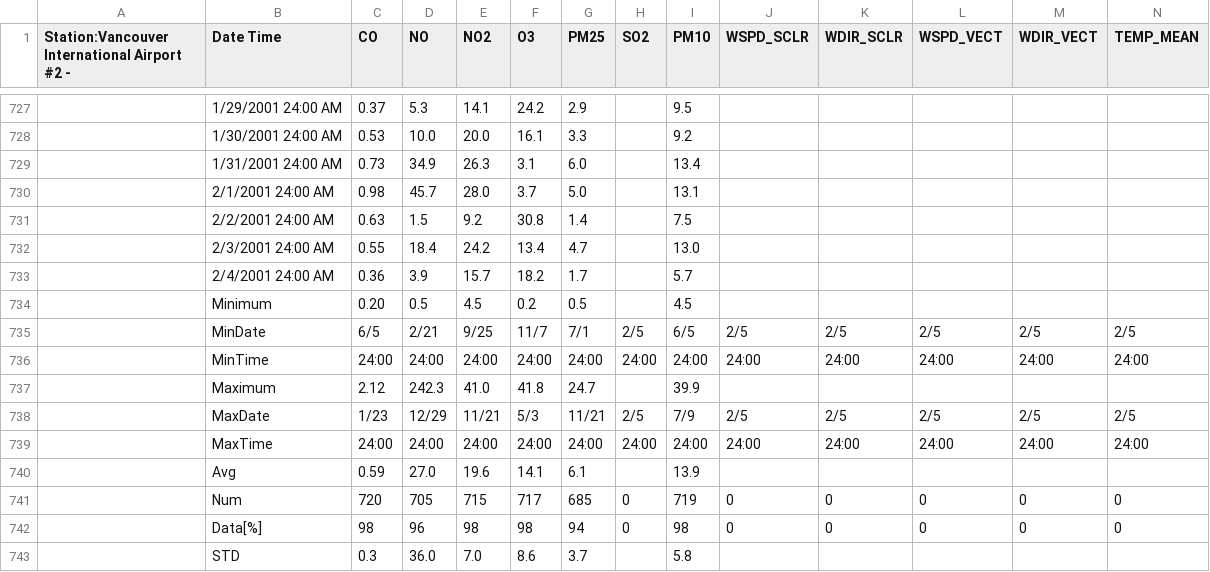
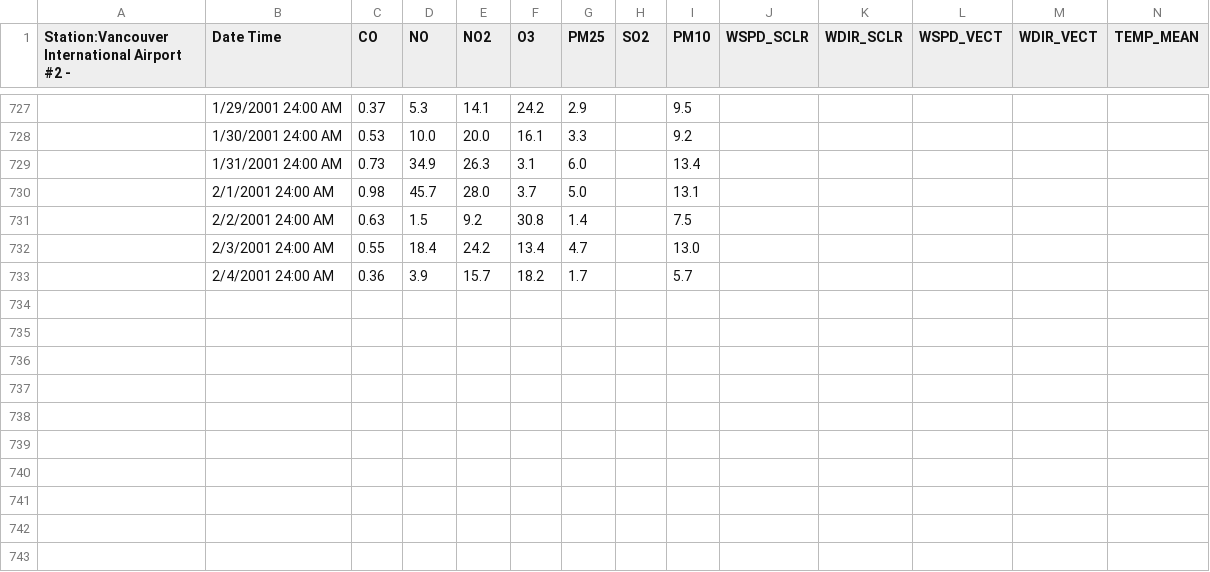
Before and after one commit to dylanc9918/EOSC_442, a CSV file: data/YVRStationData_1999-2001.csv, drawn as a sheet; only a part is shown, gaps mark what is left out; rows hold the shown columns only; the diff names each change by its address in the sheet, - before the commit and + after, or states it on an @@ line.

Commit message:
Update YVRStationData_1999-2001.csv

```diff
--- a/data/YVRStationData_1999-2001.csv
+++ b/data/YVRStationData_1999-2001.csv
-row 734:  | Minimum | 0.20 | 0.5 | 4.5 | 0.2 | 0.5 |  | 4.5
-row 735:  | MinDate | 6/5 | 2/21 | 9/25 | 11/7 | 7/1 | 2/5 | 6/5 | 2/5 | 2/5 | 2/5 | 2/5 | 2/5
-row 736:  | MinTime | 24:00 | 24:00 | 24:00 | 24:00 | 24:00 | 24:00 | 24:00 | 24:00 | 24:00 | 24:00 | 24:00 | 24:00
-row 737:  | Maximum | 2.12 | 242.3 | 41.0 | 41.8 | 24.7 |  | 39.9
-row 738:  | MaxDate | 1/23 | 12/29 | 11/21 | 5/3 | 11/21 | 2/5 | 7/9 | 2/5 | 2/5 | 2/5 | 2/5 | 2/5
-row 739:  | MaxTime | 24:00 | 24:00 | 24:00 | 24:00 | 24:00 | 24:00 | 24:00 | 24:00 | 24:00 | 24:00 | 24:00 | 24:00
-row 740:  | Avg | 0.59 | 27.0 | 19.6 | 14.1 | 6.1 |  | 13.9
-row 741:  | Num | 720 | 705 | 715 | 717 | 685 | 0 | 719 | 0 | 0 | 0 | 0 | 0
-row 742:  | Data[%] | 98 | 96 | 98 | 98 | 94 | 0 | 98 | 0 | 0 | 0 | 0 | 0
-row 743:  | STD | 0.3 | 36.0 | 7.0 | 8.6 | 3.7 |  | 5.8
```
